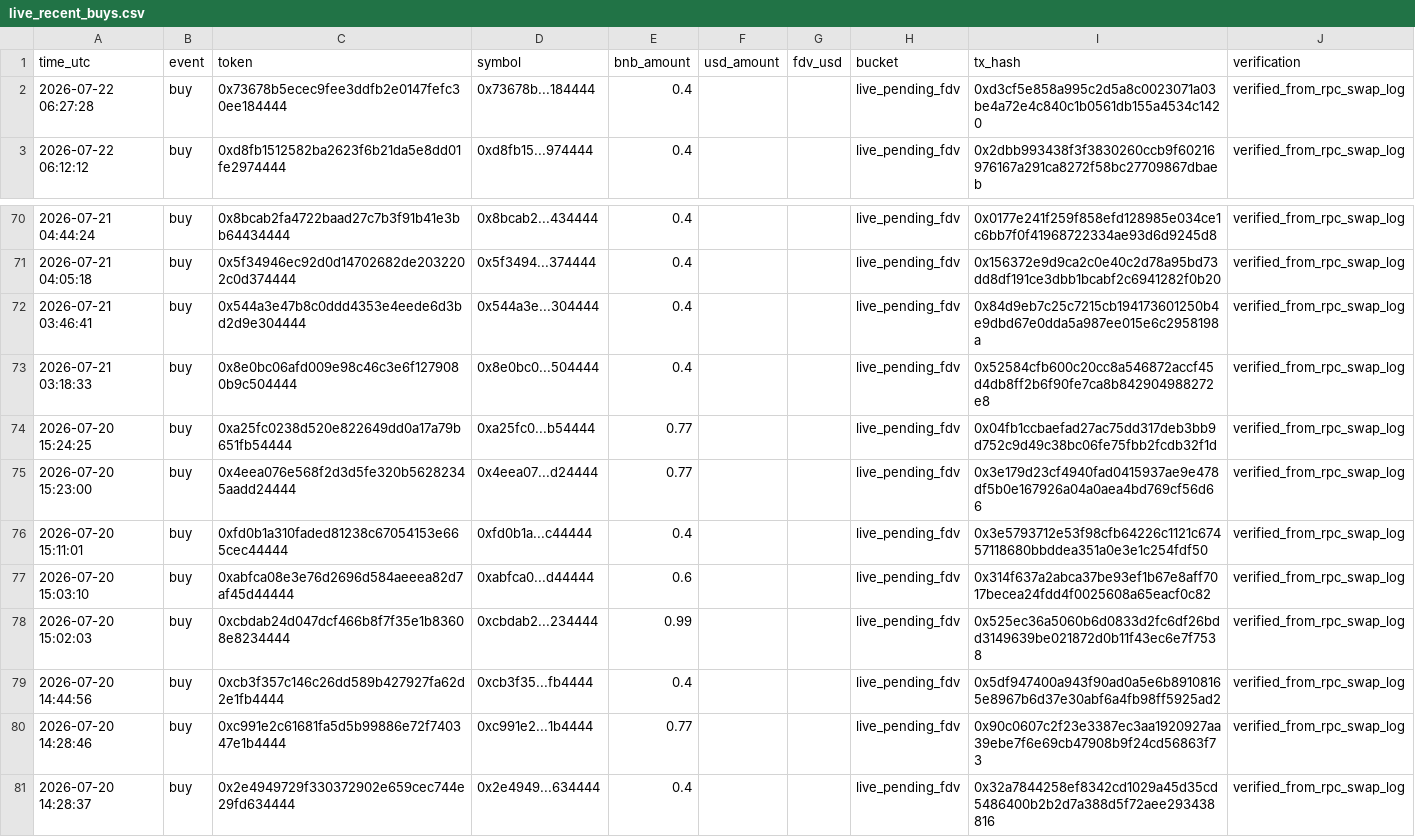
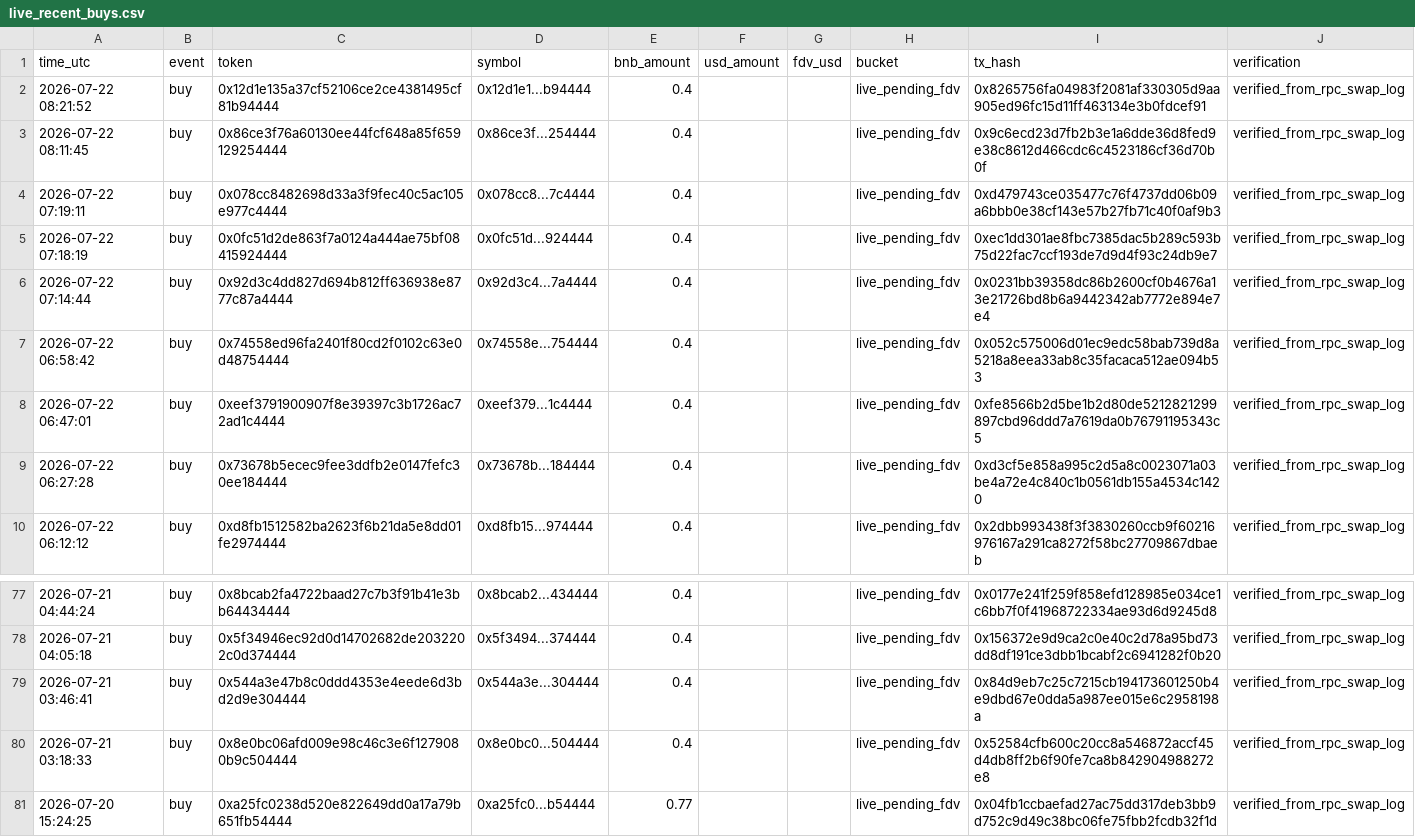
Before and after one commit to hahahakang/bsc-fourmeme-analysis-live, a CSV file: data/live_recent_buys.csv, drawn as a sheet; only a part is shown, gaps mark what is left out.

```diff
--- a/data/live_recent_buys.csv
+++ b/data/live_recent_buys.csv
@@ -1,2 +1,9 @@
 time_utc,event,token,symbol,bnb_amount,usd_amount,fdv_usd,bucket,tx_hash,verification
+2026-07-22 08:21:52,buy,0x12d1e135a37cf52106ce2ce4381495cf81b94444,0x12d1e1...b94444,0.4,,,live_pending_fdv,0x8265756fa04983f2081af330305d9aa905ed96fc15d11ff463134e3b0fdcef91,verified_from_rpc_swap_log
+2026-07-22 08:11:45,buy,0x86ce3f76a60130ee44fcf648a85f659129254444,0x86ce3f...254444,0.4,,,live_pending_fdv,0x9c6ecd23d7fb2b3e1a6dde36d8fed9e38c8612d466cdc6c4523186cf36d70b0f,verified_from_rpc_swap_log
+2026-07-22 07:19:11,buy,0x078cc8482698d33a3f9fec40c5ac105e977c4444,0x078cc8...7c4444,0.4,,,live_pending_fdv,0xd479743ce035477c76f4737dd06b09a6bbb0e38cf143e57b27fb71c40f0af9b3,verified_from_rpc_swap_log
+2026-07-22 07:18:19,buy,0x0fc51d2de863f7a0124a444ae75bf08415924444,0x0fc51d...924444,0.4,,,live_pending_fdv,0xec1dd301ae8fbc7385dac5b289c593b75d22fac7ccf193de7d9d4f93c24db9e7,verified_from_rpc_swap_log
+2026-07-22 07:14:44,buy,0x92d3c4dd827d694b812ff636938e8777c87a4444,0x92d3c4...7a4444,0.4,,,live_pending_fdv,0x0231bb39358dc86b2600cf0b4676a13e21726bd8b6a9442342ab7772e894e7e4,verified_from_rpc_swap_log
+2026-07-22 06:58:42,buy,0x74558ed96fa2401f80cd2f0102c63e0d48754444,0x74558e...754444,0.4,,,live_pending_fdv,0x052c575006d01ec9edc58bab739d8a5218a8eea33ab8c35facaca512ae094b53,verified_from_rpc_swap_log
+2026-07-22 06:47:01,buy,0xeef3791900907f8e39397c3b1726ac72ad1c4444,0xeef379...1c4444,0.4,,,live_pending_fdv,0xfe8566b2d5be1b2d80de5212821299897cbd96ddd7a7619da0b76791195343c5,verified_from_rpc_swap_log
 2026-07-22 06:27:28,buy,0x73678b5ecec9fee3ddfb2e0147fefc30ee184444,0x73678b...184444,0.4,,,live_pending_fdv,0xd3cf5e858a995c2d5a8c0023071a03be4a72e4c840c1b0561db155a4534c1420,verified_from_rpc_swap_log
@@ -74,8 +81 @@ time_utc,event,token,symbol,bnb_amount,usd_amount,fdv_usd,bucket,tx_hash,verific
 2026-07-20 15:24:25,buy,0xa25fc0238d520e822649dd0a17a79b651fb54444,0xa25fc0...b54444,0.77,,,live_pending_fdv,0x04fb1ccbaefad27ac75dd317deb3bb9d752c9d49c38bc06fe75fbb2fcdb32f1d,verified_from_rpc_swap_log
-2026-07-20 15:23:00,buy,0x4eea076e568f2d3d5fe320b56282345aadd24444,0x4eea07...d24444,0.77,,,live_pending_fdv,0x3e179d23cf4940fad0415937ae9e478df5b0e167926a04a0aea4bd769cf56d66,verified_from_rpc_swap_log
-2026-07-20 15:11:01,buy,0xfd0b1a310faded81238c67054153e665cec44444,0xfd0b1a...c44444,0.4,,,live_pending_fdv,0x3e5793712e53f98cfb64226c1121c67457118680bbddea351a0e3e1c254fdf50,verified_from_rpc_swap_log
-2026-07-20 15:03:10,buy,0xabfca08e3e76d2696d584aeeea82d7af45d44444,0xabfca0...d44444,0.6,,,live_pending_fdv,0x314f637a2abca37be93ef1b67e8aff7017becea24fdd4f0025608a65eacf0c82,verified_from_rpc_swap_log
-2026-07-20 15:02:03,buy,0xcbdab24d047dcf466b8f7f35e1b83608e8234444,0xcbdab2...234444,0.99,,,live_pending_fdv,0x525ec36a5060b6d0833d2fc6df26bdd3149639be021872d0b11f43ec6e7f7538,verified_from_rpc_swap_log
-2026-07-20 14:44:56,buy,0xcb3f357c146c26dd589b427927fa62d2e1fb4444,0xcb3f35...fb4444,0.4,,,live_pending_fdv,0x5df947400a943f90ad0a5e6b89108165e8967b6d37e30abf6a4fb98ff5925ad2,verified_from_rpc_swap_log
-2026-07-20 14:28:46,buy,0xc991e2c61681fa5d5b99886e72f740347e1b4444,0xc991e2...1b4444,0.77,,,live_pending_fdv,0x90c0607c2f23e3387ec3aa1920927aa39ebe7f6e69cb47908b9f24cd56863f73,verified_from_rpc_swap_log
-2026-07-20 14:28:37,buy,0x2e4949729f330372902e659cec744e29fd634444,0x2e4949...634444,0.4,,,live_pending_fdv,0x32a7844258ef8342cd1029a45d35cd5486400b2b2d7a388d5f72aee293438816,verified_from_rpc_swap_log
```
Also changed, not shown: data/live_events.csv, data/live_recent_positions.csv, 5 other files.
